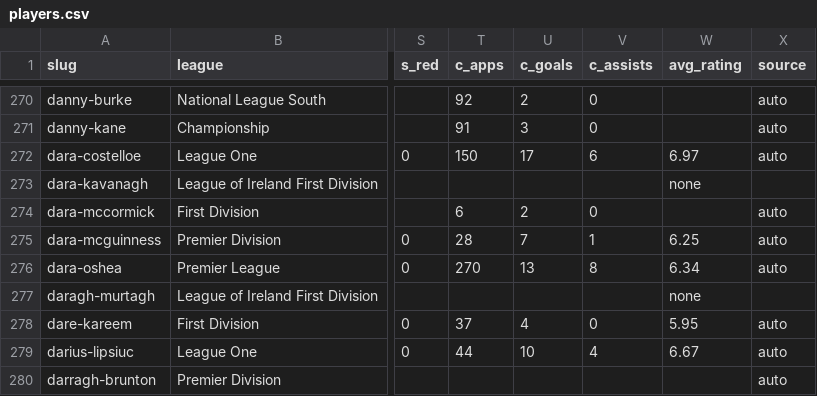
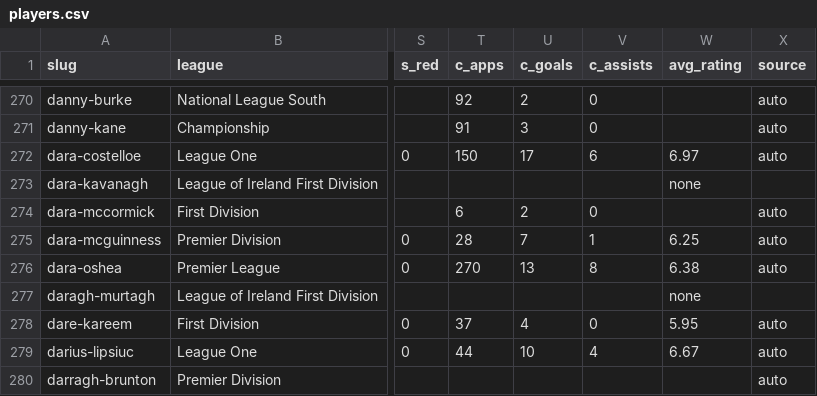
Before and after one commit to JustPatrickG/footballers.ie, a CSV file: data/api/players.csv, drawn as a sheet; only a part is shown, gaps mark what is left out; the diff names each change by its address in the sheet, - before the commit and + after, or states it on an @@ line.

```diff
--- a/data/api/players.csv
+++ b/data/api/players.csv
-W276 (avg_rating): 6.34
+W276 (avg_rating): 6.38
```
Also changed, not shown: data/api/club_ids.csv, data/api/matches.csv, 1 other file.
